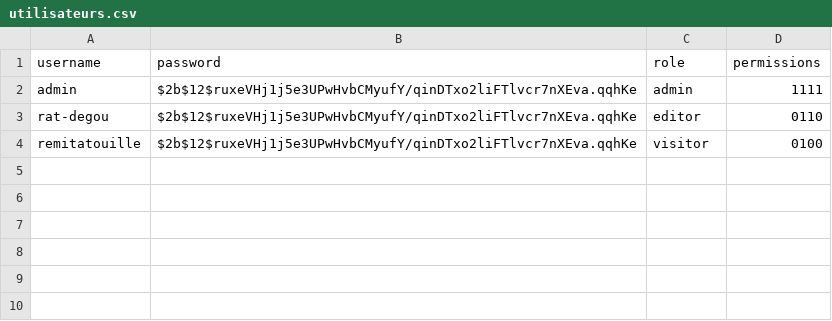
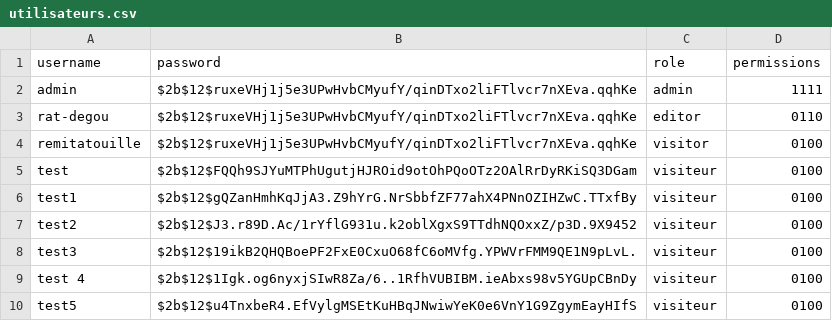
Before and after one commit to Hellebore-jpg/rackeur, a CSV file: assets/data/utilisateurs.csv, drawn as a sheet; the diff names each change by its address in the sheet, - before the commit and + after, or states it on an @@ line.

```diff
--- a/assets/data/utilisateurs.csv
+++ b/assets/data/utilisateurs.csv
+row 5: test | $2b$12$FQQh9SJYuMTPhUgutjHJROid9otOhPQoOTz2OAlRrDyRKiSQ3DGam | visiteur | 0100
+row 6: test1 | $2b$12$gQZanHmhKqJjA3.Z9hYrG.NrSbbfZF77ahX4PNnOZIHZwC.TTxfBy | visiteur | 0100
+row 7: test2 | $2b$12$J3.r89D.Ac/1rYflG931u.k2oblXgxS9TTdhNQOxxZ/p3D.9X9452 | visiteur | 0100
+row 8: test3 | $2b$12$19ikB2QHQBoePF2FxE0CxuO68fC6oMVfg.YPWVrFMM9QE1N9pLvL. | visiteur | 0100
+row 9: test 4 | $2b$12$1Igk.og6nyxjSIwR8Za/6..1RfhVUBIBM.ieAbxs98v5YGUpCBnDy | visiteur | 0100
+row 10: test5 | $2b$12$u4TnxbeR4.EfVylgMSEtKuHBqJNwiwYeK0e6VnY1G9ZgymEayHIfS | visiteur | 0100
```
Also changed, not shown: 3 other files.
